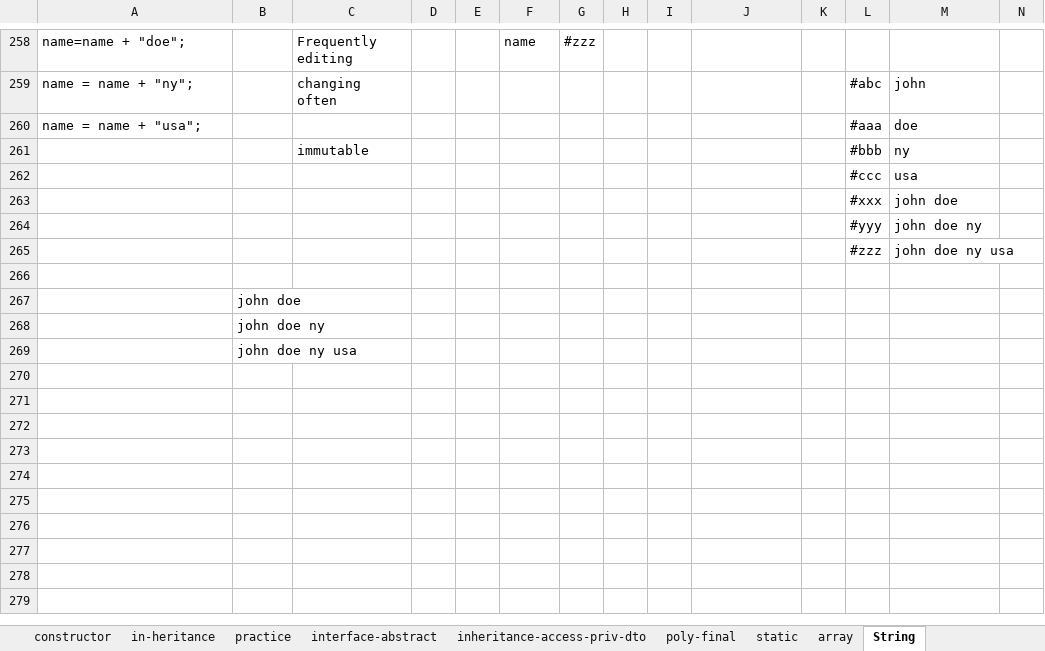
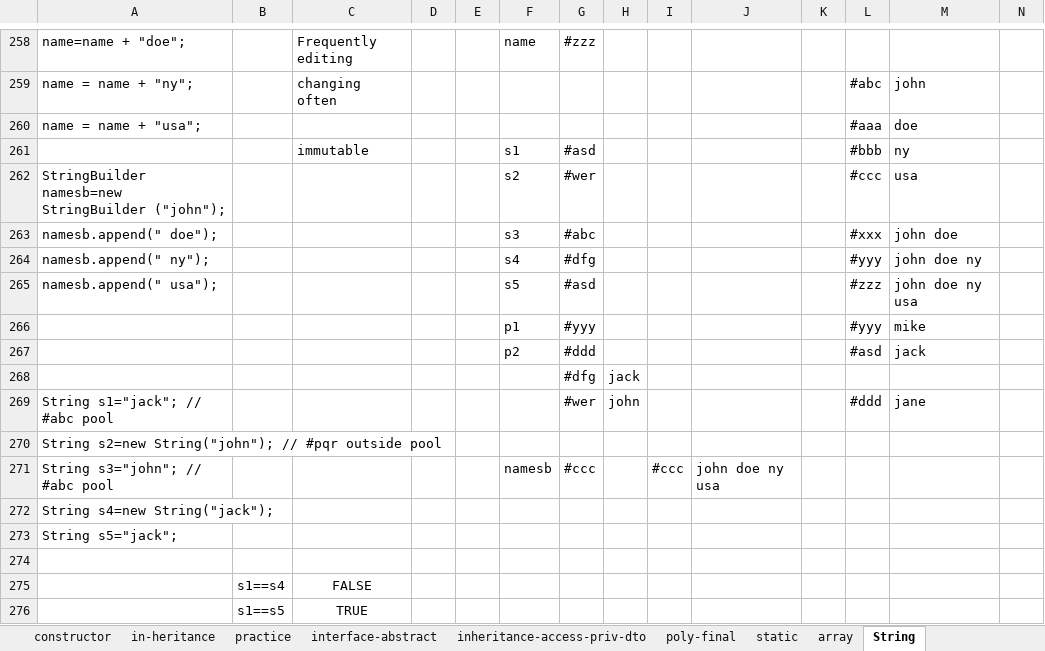
Before and after one commit to javatrainers/java, an Excel workbook: java_latest_st.xlsx, sheet String, drawn as a sheet; only a part is shown, gaps mark what is left out; values as stored, in another font and other column widths than the file's, no borders; 1 other sheet too large or unreadable and not compared; removed rows and columns are numbered as before the commit, all else as after; the diff names each change by its address in the sheet, - before the commit and + after, or states it on an @@ line.

Commit message:
string and thread

```diff
--- a/java_latest_st.xlsx (sheet String)
+++ b/java_latest_st.xlsx (sheet String)
-F261: (empty)
+F261: s1
-G261: (empty)
+G261: #asd
-row 262:  |  |  |  |  |  |  |  |  |  |  | #ccc | usa
-row 263:  |  |  |  |  |  |  |  |  |  |  | #xxx | john doe
-row 264:  |  |  |  |  |  |  |  |  |  |  | #yyy | john doe ny
-row 265:  |  |  |  |  |  |  |  |  |  |  | #zzz | john doe ny usa
+row 262: StringBuilder namesb=new StringBuilder ("john"); |  |  |  |  | s2 | #wer |  |  |  |  | #ccc | usa
+row 263: namesb.append(" doe"); |  |  |  |  | s3 | #abc |  |  |  |  | #xxx | john doe
+row 264: namesb.append(" ny"); |  |  |  |  | s4 | #dfg |  |  |  |  | #yyy | john doe ny
+row 265: namesb.append(" usa"); |  |  |  |  | s5 | #asd |  |  |  |  | #zzz | john doe ny usa
+row 266:  |  |  |  |  | p1 | #yyy |  |  |  |  | #yyy | mike
+row 267:  |  |  |  |  | p2 | #ddd |  |  |  |  | #asd | jack
+row 268:  |  |  |  |  |  | #dfg | jack
+row 269: String s1="jack"; // #abc pool |  |  |  |  |  | #wer | john |  |  |  | #ddd | jane
+row 270: String s2=new String("john"); // #pqr outside pool
+row 271: String s3="john"; // #abc pool |  |  |  |  | namesb | #ccc |  | #ccc | john doe ny usa
+row 272: String s4=new String("jack");
+row 273: String s5="jack";
-row 267:  | john doe
-row 268:  | john doe ny
-row 269:  | john doe ny usa
+row 275:  | s1==s4 | FALSE
+row 276:  | s1==s5 | TRUE
```
Also changed, not shown: sheet threads, 19 other files.
